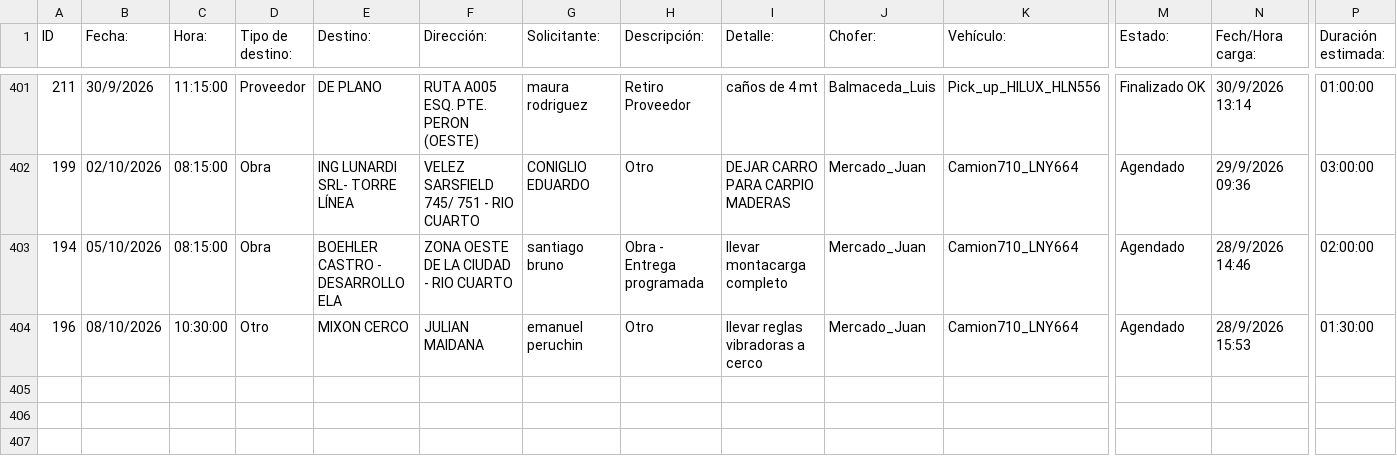
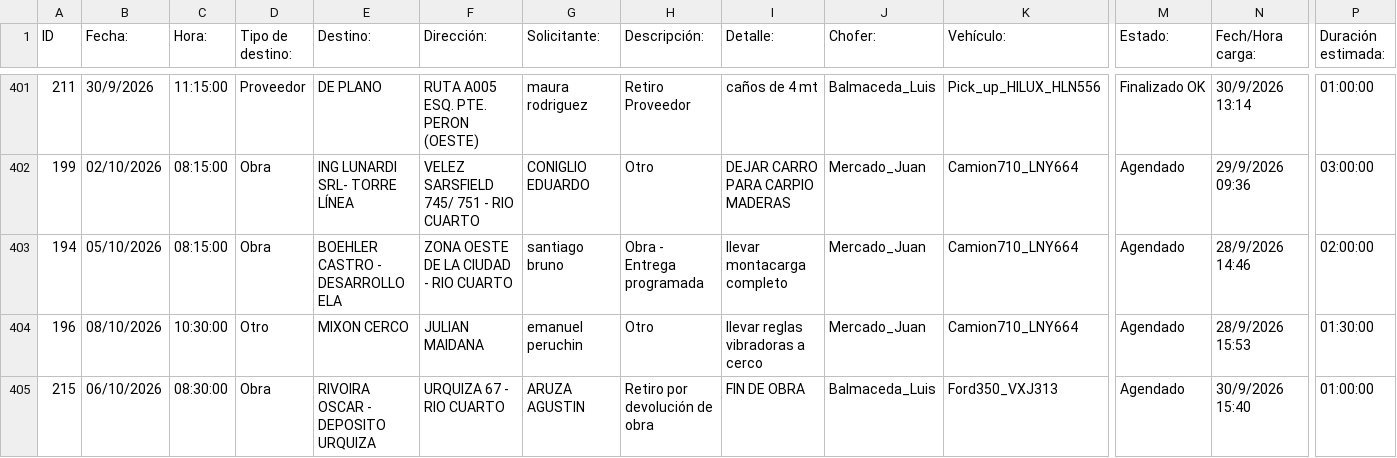
Before and after one commit to MEugenia96/agenda-deposito, a CSV file: agenda.csv, drawn as a sheet; only a part is shown, gaps mark what is left out; rows hold the shown columns only; the diff names each change by its address in the sheet, - before the commit and + after, or states it on an @@ line.

Commit message:
Auto-update agenda

```diff
--- a/agenda.csv
+++ b/agenda.csv
+row 405: 215 | 06/10/2026 | 08:30:00 | Obra | RIVOIRA OSCAR - DEPOSITO URQUIZA | URQUIZA 67 - RIO CUARTO | ARUZA AGUSTIN | Retiro por devolución de obra | FIN DE OBRA | Balmaceda_Luis | Ford350_VXJ313 | Agendado | 30/9/2026 15:40 | 01:00:00
```
